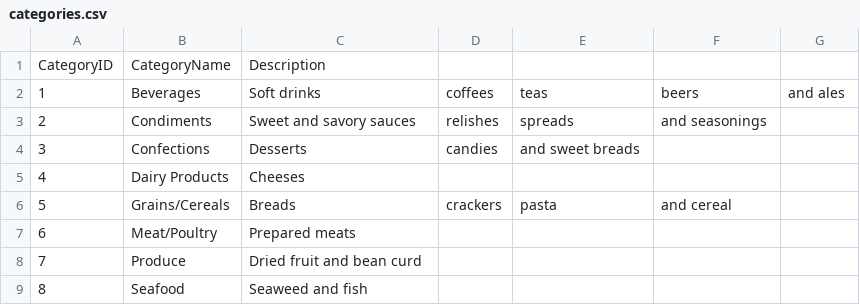
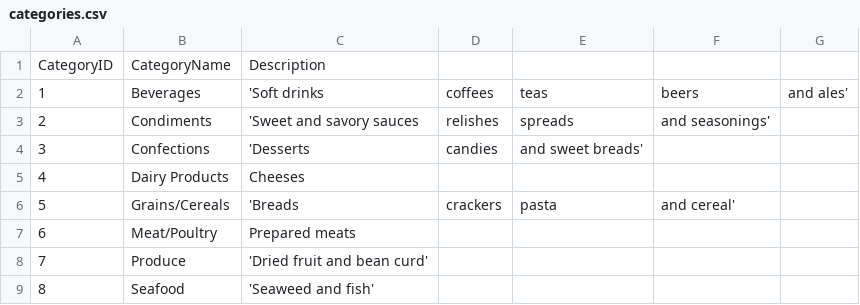
Before and after one commit to dundermain/SQL_notes, a CSV file: database/categories.csv, drawn as a sheet.

```diff
--- a/database/categories.csv
+++ b/database/categories.csv
@@ -1,9 +1,9 @@
 CategoryID,CategoryName,Description
-1,Beverages,Soft drinks, coffees, teas, beers, and ales
-2,Condiments,Sweet and savory sauces, relishes, spreads, and seasonings
-3,Confections,Desserts, candies, and sweet breads
+1,Beverages,'Soft drinks, coffees, teas, beers, and ales'
+2,Condiments,'Sweet and savory sauces, relishes, spreads, and seasonings'
+3,Confections,'Desserts, candies, and sweet breads'
 4,Dairy Products,Cheeses
-5,Grains/Cereals,Breads, crackers, pasta, and cereal
+5,Grains/Cereals,'Breads, crackers, pasta, and cereal'
 6,Meat/Poultry,Prepared meats
-7,Produce,Dried fruit and bean curd
-8,Seafood,Seaweed and fish
+7,Produce,'Dried fruit and bean curd'
+8,Seafood,'Seaweed and fish'
```
Also changed, not shown: database/customers.csv, database/employees.csv, 3 other files.
